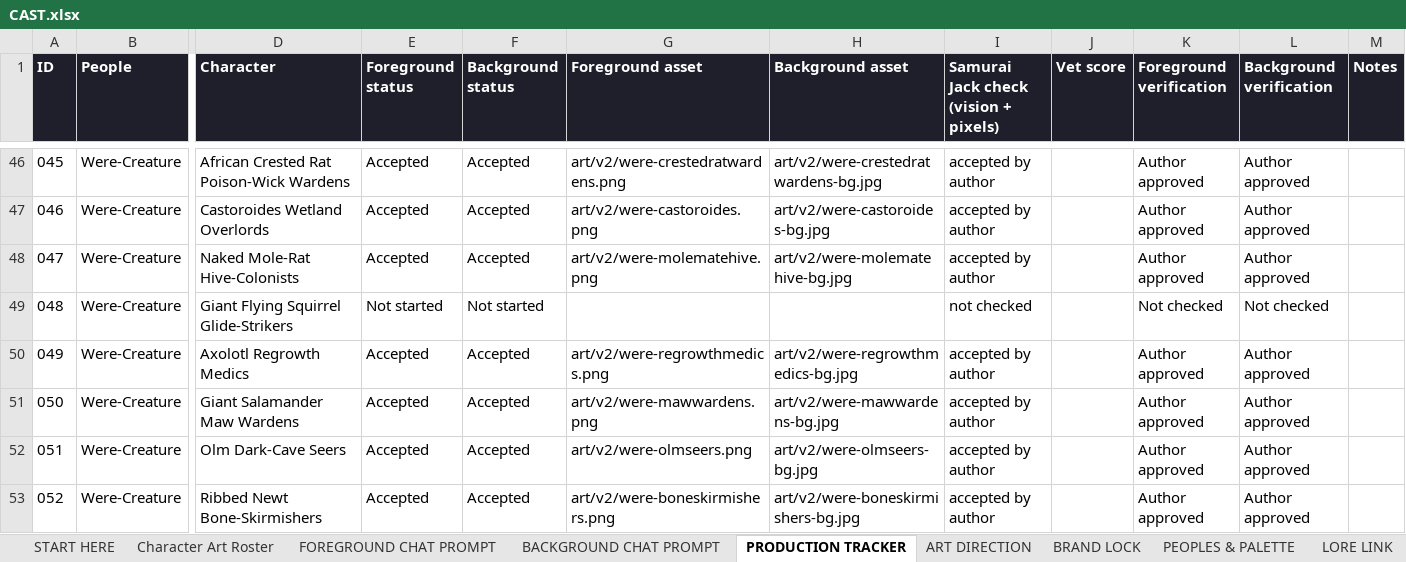
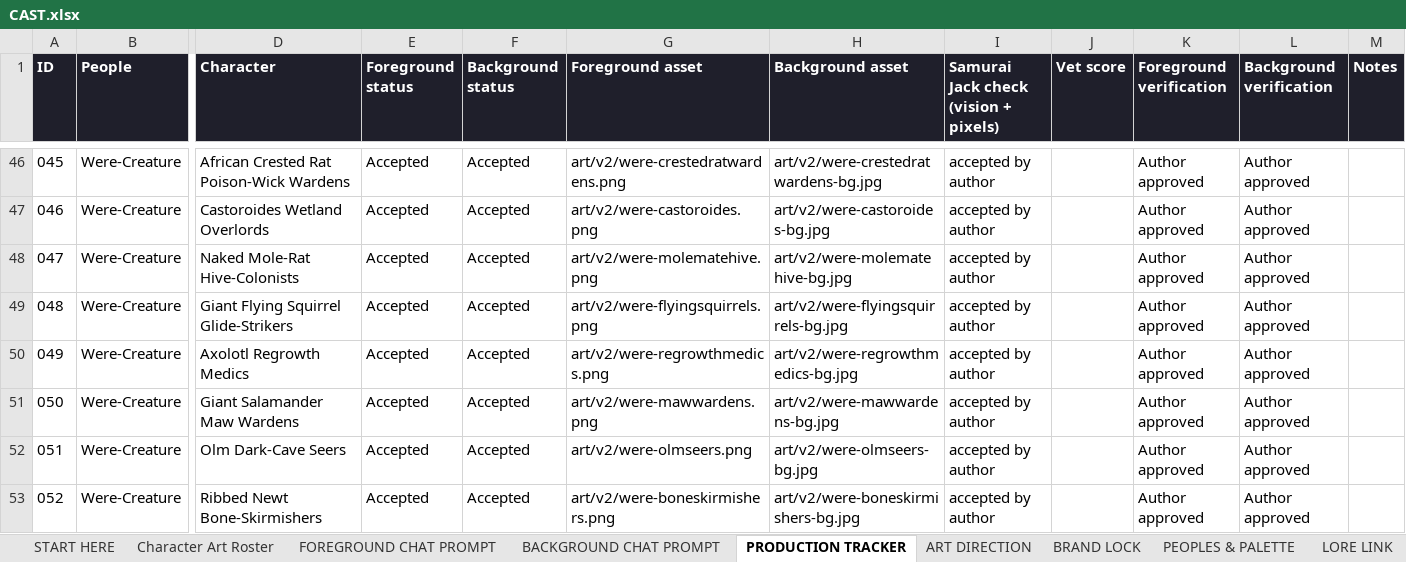
Before and after one commit to JHGruver/NewerDarkAges, an Excel workbook: CAST.xlsx, sheet PRODUCTION TRACKER, drawn as a sheet; only a part is shown, gaps mark what is left out; values as stored, in another font and other column widths than the file's, no borders; conditional formats not drawn; the diff names each change by its address in the sheet, - before the commit and + after, or states it on an @@ line.

```diff
--- a/CAST.xlsx (sheet PRODUCTION TRACKER)
+++ b/CAST.xlsx (sheet PRODUCTION TRACKER)
-E49 (Foreground status): Not started
+E49 (Foreground status): Accepted
-F49 (Background status): Not started
+F49 (Background status): Accepted
-G49 (Foreground asset): (empty)
+G49 (Foreground asset): art/v2/were-flyingsquirrels.png
-H49 (Background asset): (empty)
+H49 (Background asset): art/v2/were-flyingsquirrels-bg.jpg
-I49: not checked
+I49: accepted by author
-K49 (Foreground verification): Not checked
+K49 (Foreground verification): Author approved
-L49 (Background verification): Not checked
+L49 (Background verification): Author approved
```
Also changed, not shown: sheet Character Art Roster, sheet VALIDATION, sheet START HERE, 9 other files.
